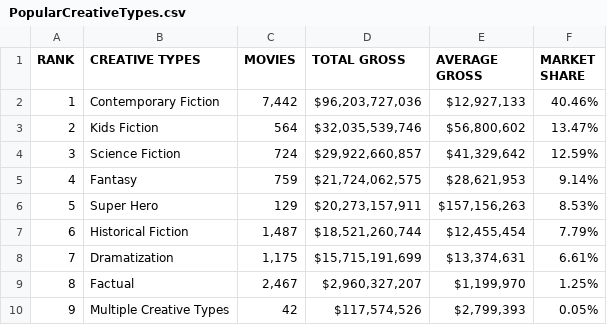
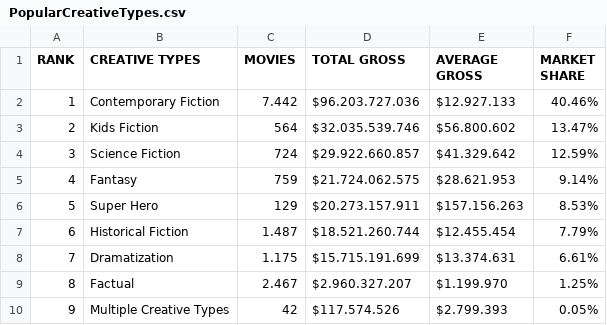
Before and after one commit to Zhelubovsky/CinemaDataset, a CSV file: PopularCreativeTypes.csv, drawn as a sheet.

Commit message:
Update PopularCreativeTypes.csv

```diff
--- a/PopularCreativeTypes.csv
+++ b/PopularCreativeTypes.csv
@@ -1,10 +1,10 @@
 RANK,CREATIVE TYPES,MOVIES,TOTAL GROSS,AVERAGE GROSS,MARKET SHARE
-1,Contemporary Fiction,"7,442","$96,203,727,036","$12,927,133",40.46%
-2,Kids Fiction,564,"$32,035,539,746","$56,800,602",13.47%
-3,Science Fiction,724,"$29,922,660,857","$41,329,642",12.59%
-4,Fantasy,759,"$21,724,062,575","$28,621,953",9.14%
-5,Super Hero,129,"$20,273,157,911","$157,156,263",8.53%
-6,Historical Fiction,"1,487","$18,521,260,744","$12,455,454",7.79%
-7,Dramatization,"1,175","$15,715,191,699","$13,374,631",6.61%
-8,Factual,"2,467","$2,960,327,207","$1,199,970",1.25%
-9,Multiple Creative Types,42,"$117,574,526","$2,799,393",0.05%
+1,Contemporary Fiction,"7.442","$96.203.727.036","$12.927.133",40.46%
+2,Kids Fiction,564,"$32.035.539.746","$56.800.602",13.47%
+3,Science Fiction,724,"$29.922.660.857","$41.329.642",12.59%
+4,Fantasy,759,"$21.724.062.575","$28.621.953",9.14%
+5,Super Hero,129,"$20.273.157.911","$157.156.263",8.53%
+6,Historical Fiction,"1.487","$18.521.260.744","$12.455.454",7.79%
+7,Dramatization,"1.175","$15.715.191.699","$13.374.631",6.61%
+8,Factual,"2.467","$2.960.327.207","$1.199.970",1.25%
+9,Multiple Creative Types,42,"$117.574.526","$2.799.393",0.05%
```
